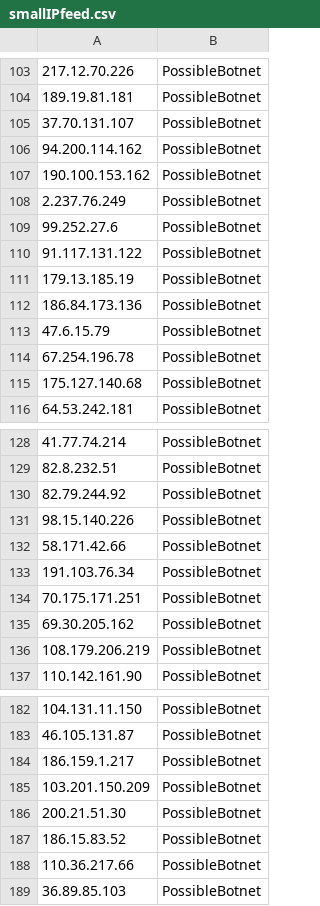
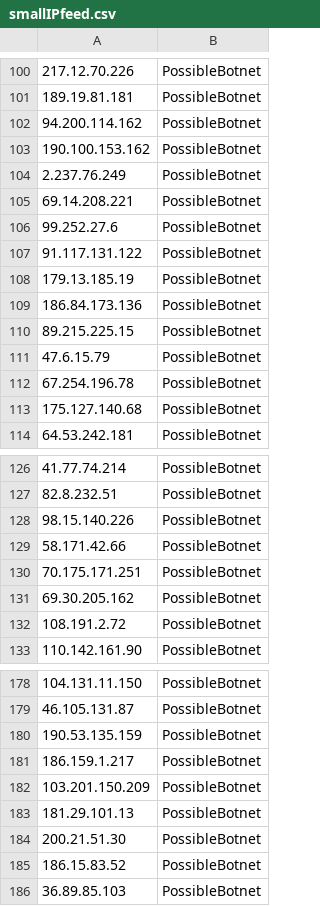
Before and after one commit to DesertFoxBG/desertfoxbg.github.io, a CSV file: smallIPfeed.csv, drawn as a sheet; only a part is shown, gaps mark what is left out; the diff covers the shown part only.

Commit message:
2020-01-15 19:25:35.297995

```diff
--- a/smallIPfeed.csv
+++ b/smallIPfeed.csv
@@ -104,3 +101,2 @@
 189.19.81.181,PossibleBotnet
-37.70.131.107,PossibleBotnet
 94.200.114.162,PossibleBotnet
@@ -108,2 +104,3 @@
 2.237.76.249,PossibleBotnet
+69.14.208.221,PossibleBotnet
 99.252.27.6,PossibleBotnet
@@ -112,2 +109,3 @@
 186.84.173.136,PossibleBotnet
+89.215.225.15,PossibleBotnet
 47.6.15.79,PossibleBotnet
@@ -129,9 +127,7 @@
 82.8.232.51,PossibleBotnet
-82.79.244.92,PossibleBotnet
 98.15.140.226,PossibleBotnet
 58.171.42.66,PossibleBotnet
-191.103.76.34,PossibleBotnet
 70.175.171.251,PossibleBotnet
 69.30.205.162,PossibleBotnet
-108.179.206.219,PossibleBotnet
+108.191.2.72,PossibleBotnet
 110.142.161.90,PossibleBotnet
@@ -183,7 +179,8 @@
 46.105.131.87,PossibleBotnet
+190.53.135.159,PossibleBotnet
 186.159.1.217,PossibleBotnet
 103.201.150.209,PossibleBotnet
+181.29.101.13,PossibleBotnet
 200.21.51.30,PossibleBotnet
 186.15.83.52,PossibleBotnet
-110.36.217.66,PossibleBotnet
 36.89.85.103,PossibleBotnet
```
Also changed, not shown: 5 added rows and 6 removed rows elsewhere in this file.
